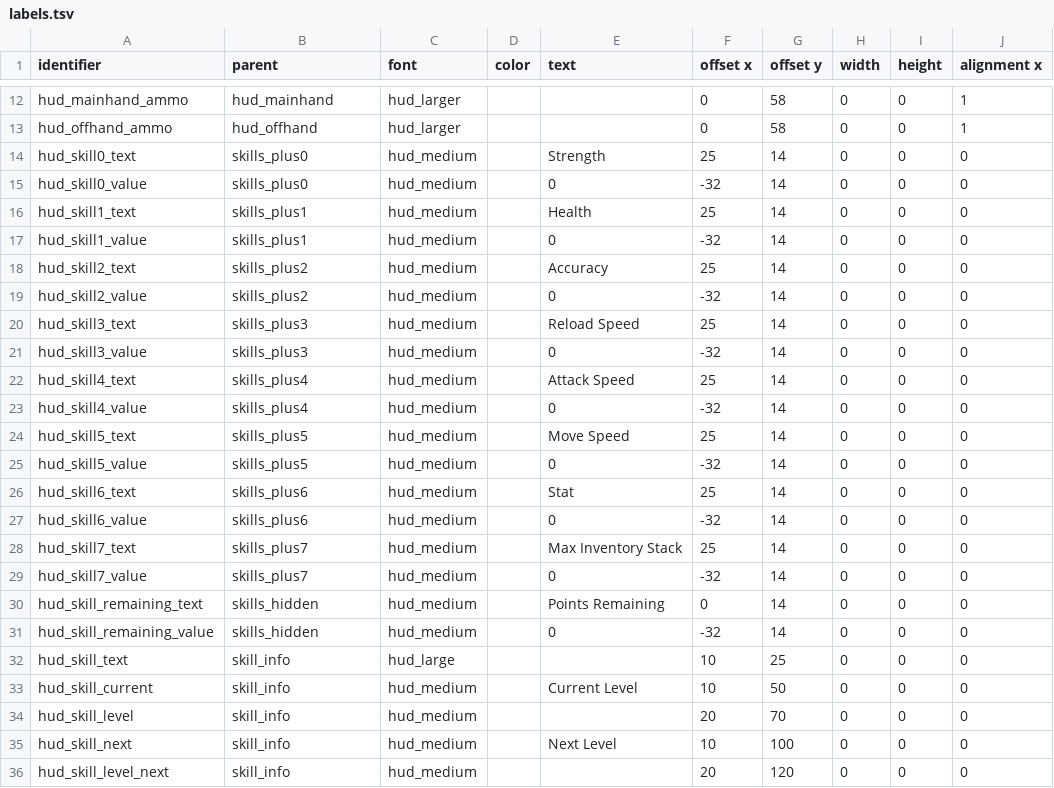
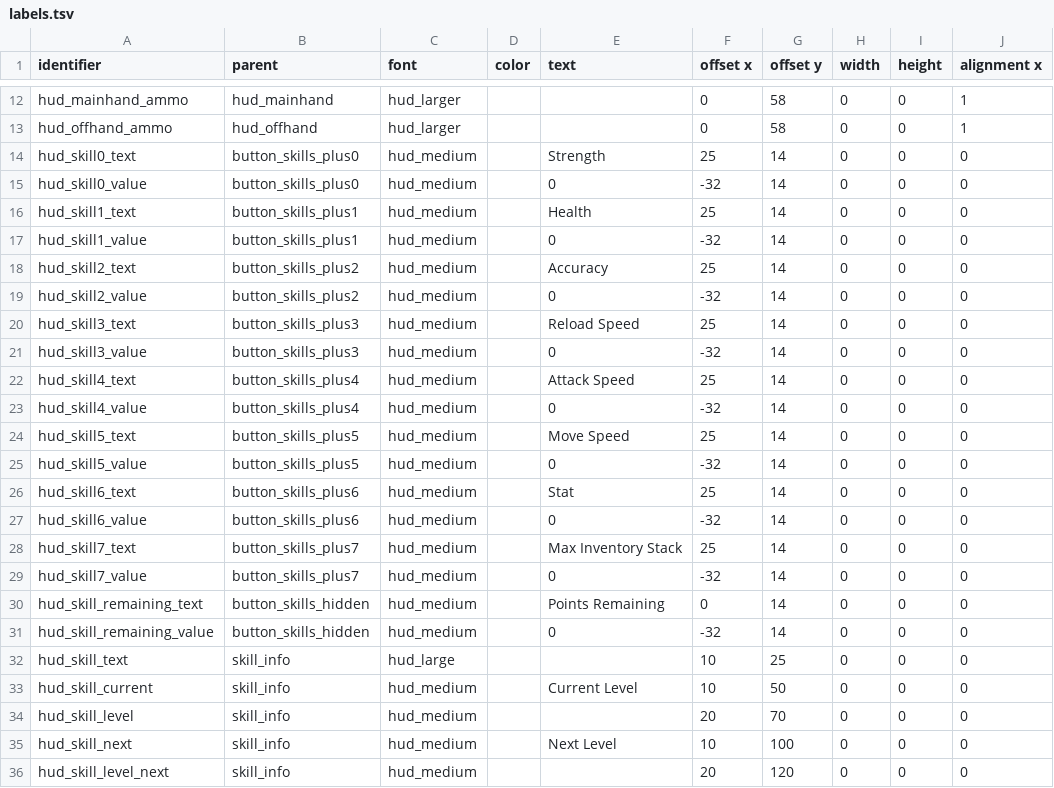
Before and after one commit to jazztickets/esdf, a TSV file: working/tables/ui/labels.tsv, drawn as a sheet; only a part is shown, gaps mark what is left out; the diff names each change by its address in the sheet, - before the commit and + after, or states it on an @@ line.

```diff
--- a/working/tables/ui/labels.tsv
+++ b/working/tables/ui/labels.tsv
-B14:B15 (parent): skills_plus0
+B14:B15 (parent): button_skills_plus0
-B16:B17 (parent): skills_plus1
+B16:B17 (parent): button_skills_plus1
-B18:B19 (parent): skills_plus2
+B18:B19 (parent): button_skills_plus2
-B20:B21 (parent): skills_plus3
+B20:B21 (parent): button_skills_plus3
-B22:B23 (parent): skills_plus4
+B22:B23 (parent): button_skills_plus4
-B24:B25 (parent): skills_plus5
+B24:B25 (parent): button_skills_plus5
-B26:B27 (parent): skills_plus6
+B26:B27 (parent): button_skills_plus6
-B28:B29 (parent): skills_plus7
+B28:B29 (parent): button_skills_plus7
-B30:B31 (parent): skills_hidden
+B30:B31 (parent): button_skills_hidden
```
Also changed, not shown: working/tables/ui/buttons.tsv, working/tables/ui/elements.tsv, 5 other files.
